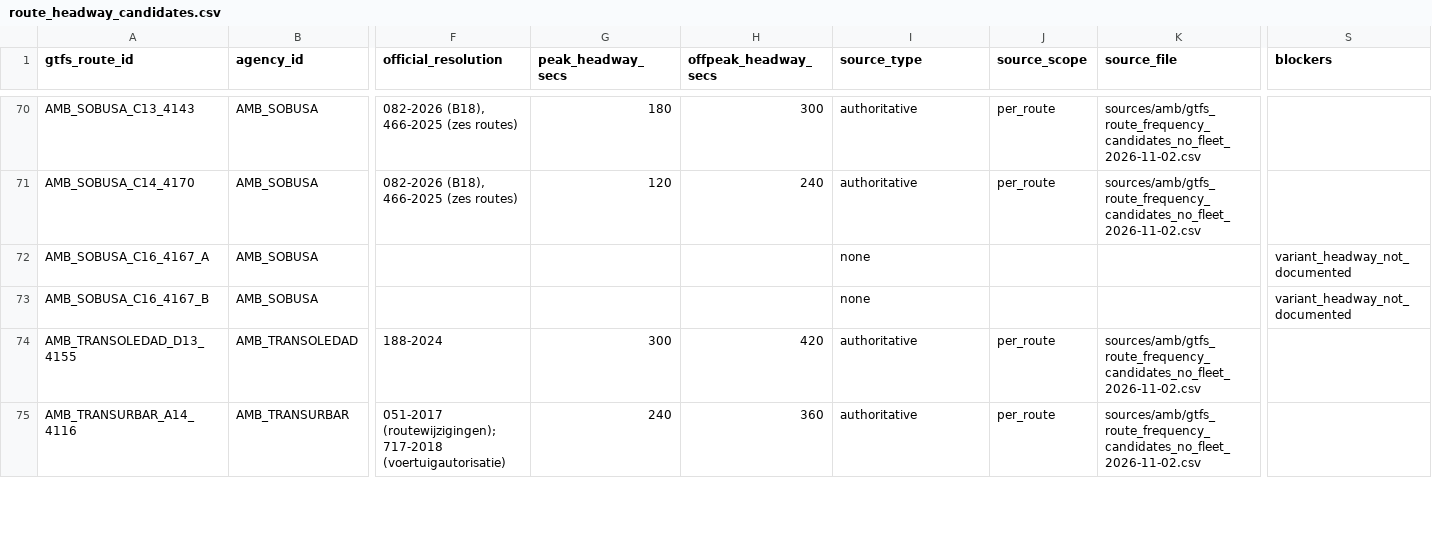
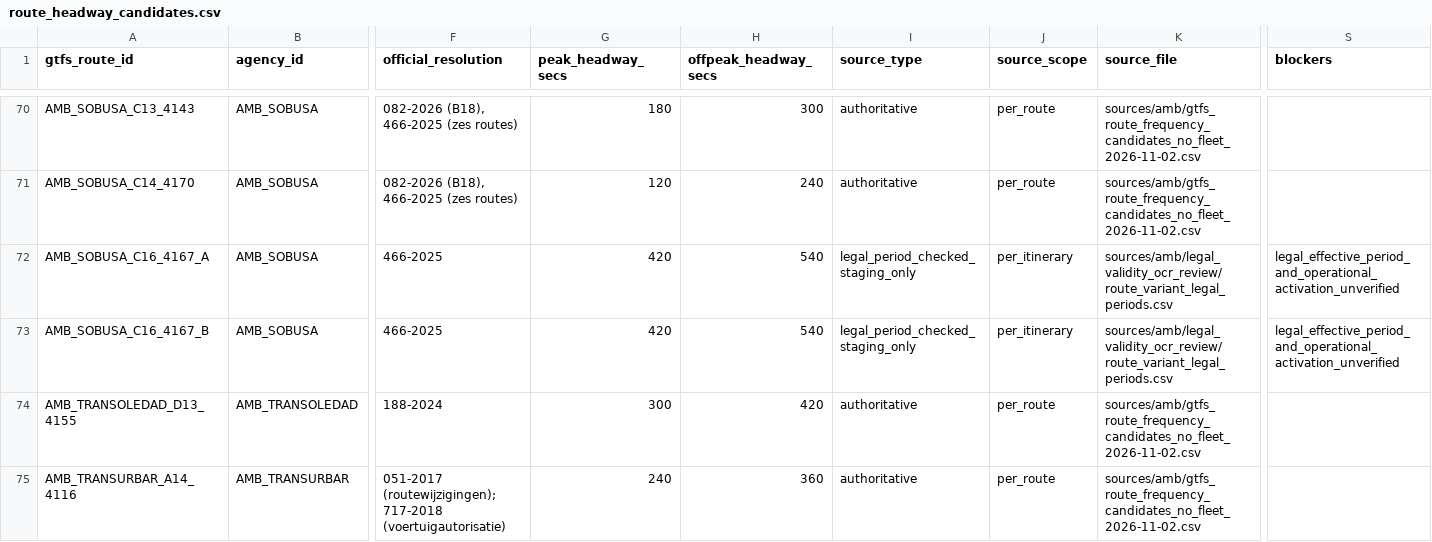
Before and after one commit to ColombiaTransit/gtfs-barranquilla-urbanas, a CSV file: sources/amb/gtfs_staging/route_headway_candidates.csv, drawn as a sheet; only a part is shown, gaps mark what is left out; the diff names each change by its address in the sheet, - before the commit and + after, or states it on an @@ line.

```diff
--- a/sources/amb/gtfs_staging/route_headway_candidates.csv
+++ b/sources/amb/gtfs_staging/route_headway_candidates.csv
-F72:F73 (official_resolution): (empty)
+F72:F73 (official_resolution): 466-2025
-G72:G73 (peak_headway_secs): (empty)
+G72:G73 (peak_headway_secs): 420
-H72:H73 (offpeak_headway_secs): (empty)
+H72:H73 (offpeak_headway_secs): 540
-I72:I73 (source_type): none
+I72:I73 (source_type): legal_period_checked_staging_only
-J72:J73 (source_scope): (empty)
+J72:J73 (source_scope): per_itinerary
-K72:K73 (source_file): (empty)
+K72:K73 (source_file): sources/amb/legal_validity_ocr_review/route_variant_legal_periods.csv
-S72:S73 (blockers): variant_headway_not_documented
+S72:S73 (blockers): legal_effective_period_and_operational_activation_unverified
```
Also changed, not shown: sources/amb/gtfs_staging/unresolved_route_issues.csv, 2 other files.
